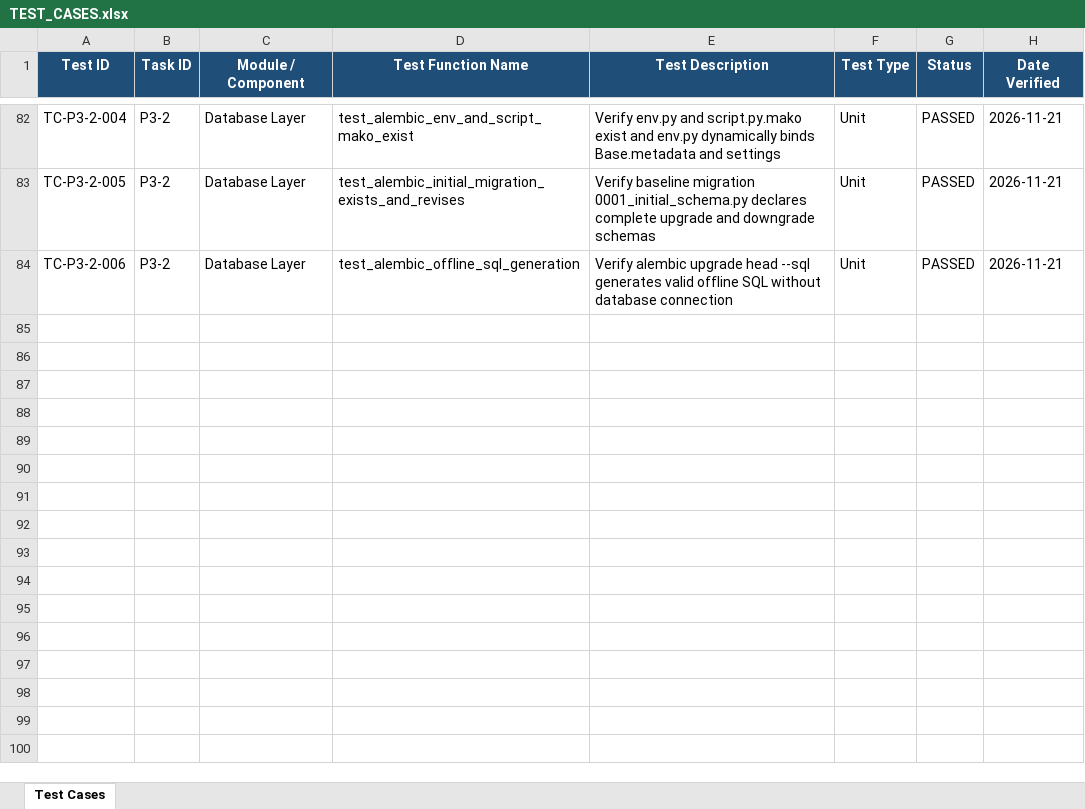
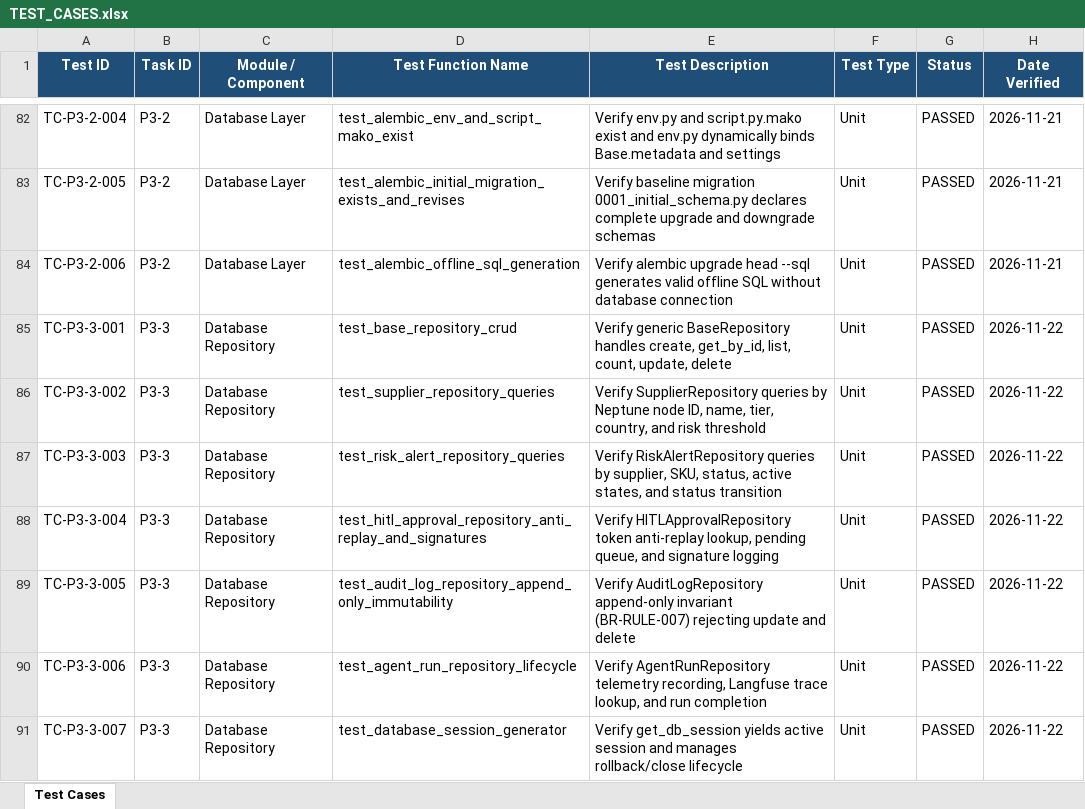
Before and after one commit to lokesh-repaka/apexmotion-supplier-risk-intelligence, an Excel workbook: docs/TEST_CASES.xlsx, sheet Test Cases, drawn as a sheet; only a part is shown, gaps mark what is left out; values as stored, in another font and other column widths than the file's, no borders; the diff names each change by its address in the sheet, - before the commit and + after, or states it on an @@ line.

Commit message:
feat(database): repository layer async CRUD for all five tables (P3-3)

```diff
--- a/docs/TEST_CASES.xlsx (sheet Test Cases)
+++ b/docs/TEST_CASES.xlsx (sheet Test Cases)
+row 85: TC-P3-3-001 | P3-3 | Database Repository | test_base_repository_crud | Verify generic BaseRepository handles create, get_by_id, list, count, update, delete | Unit | PASSED | 2026-11-22
+row 86: TC-P3-3-002 | P3-3 | Database Repository | test_supplier_repository_queries | Verify SupplierRepository queries by Neptune node ID, name, tier, country, and risk threshold | Unit | PASSED | 2026-11-22
+row 87: TC-P3-3-003 | P3-3 | Database Repository | test_risk_alert_repository_queries | Verify RiskAlertRepository queries by supplier, SKU, status, active states, and status transition | Unit | PASSED | 2026-11-22
+row 88: TC-P3-3-004 | P3-3 | Database Repository | test_hitl_approval_repository_anti_replay_and_signatures | Verify HITLApprovalRepository token anti-replay lookup, pending queue, and signature logging | Unit | PASSED | 2026-11-22
+row 89: TC-P3-3-005 | P3-3 | Database Repository | test_audit_log_repository_append_only_immutability | Verify AuditLogRepository append-only invariant (BR-RULE-007) rejecting update and delete | Unit | PASSED | 2026-11-22
+row 90: TC-P3-3-006 | P3-3 | Database Repository | test_agent_run_repository_lifecycle | Verify AgentRunRepository telemetry recording, Langfuse trace lookup, and run completion | Unit | PASSED | 2026-11-22
+row 91: TC-P3-3-007 | P3-3 | Database Repository | test_database_session_generator | Verify get_db_session yields active session and manages rollback/close lifecycle | Unit | PASSED | 2026-11-22
```
Also changed, not shown: docs/SECURITY_VULNERABILITIES.xlsx, 13 other files.
